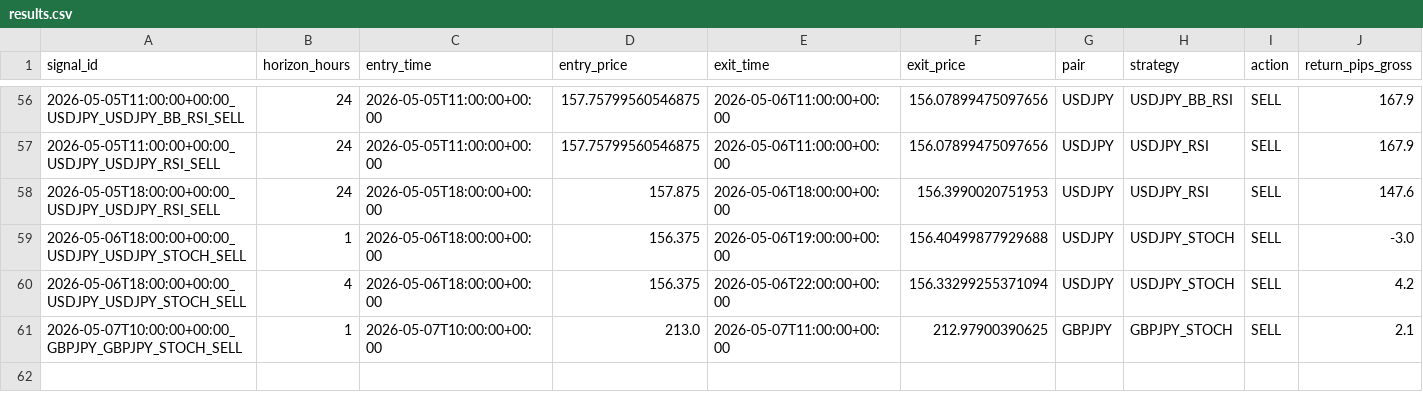
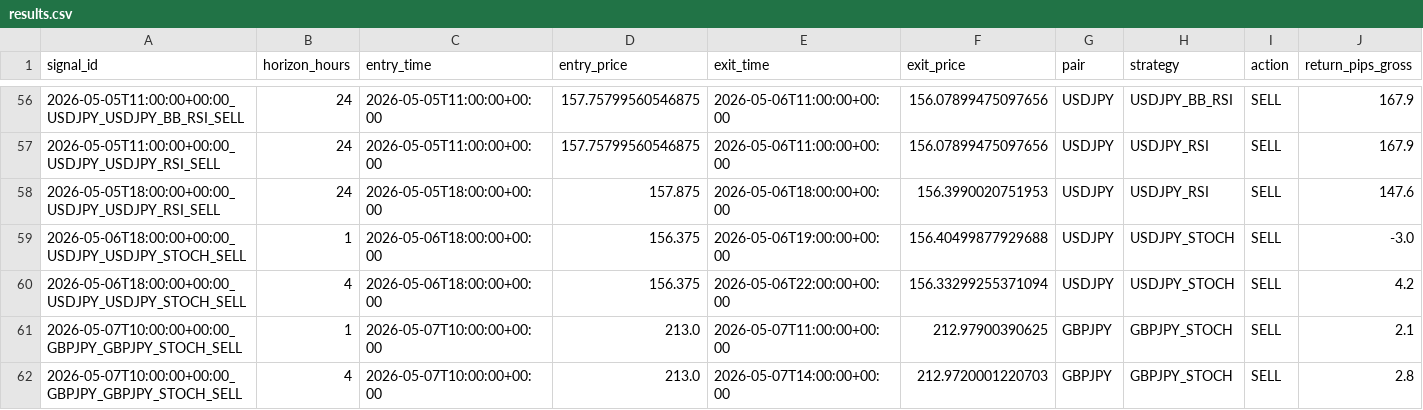
Before and after one commit to ichikawa27/fx-signals, a CSV file: logs/results.csv, drawn as a sheet; only a part is shown, gaps mark what is left out; rows hold the shown columns only; the diff names each change by its address in the sheet, - before the commit and + after, or states it on an @@ line.

```diff
--- a/logs/results.csv
+++ b/logs/results.csv
+row 62: 2026-05-07T10:00:00+00:00_GBPJPY_GBPJPY_STOCH_SELL | 4 | 2026-05-07T10:00:00+00:00 | 213.0 | 2026-05-07T14:00:00+00:00 | 212.9720001220703 | GBPJPY | GBPJPY_STOCH | SELL | 2.8
```
